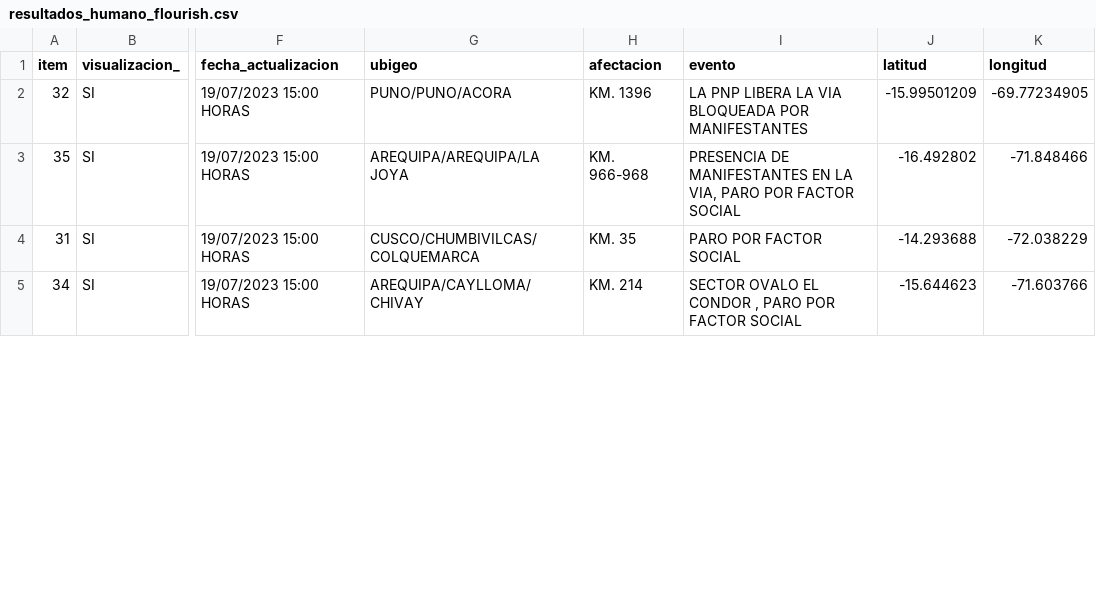
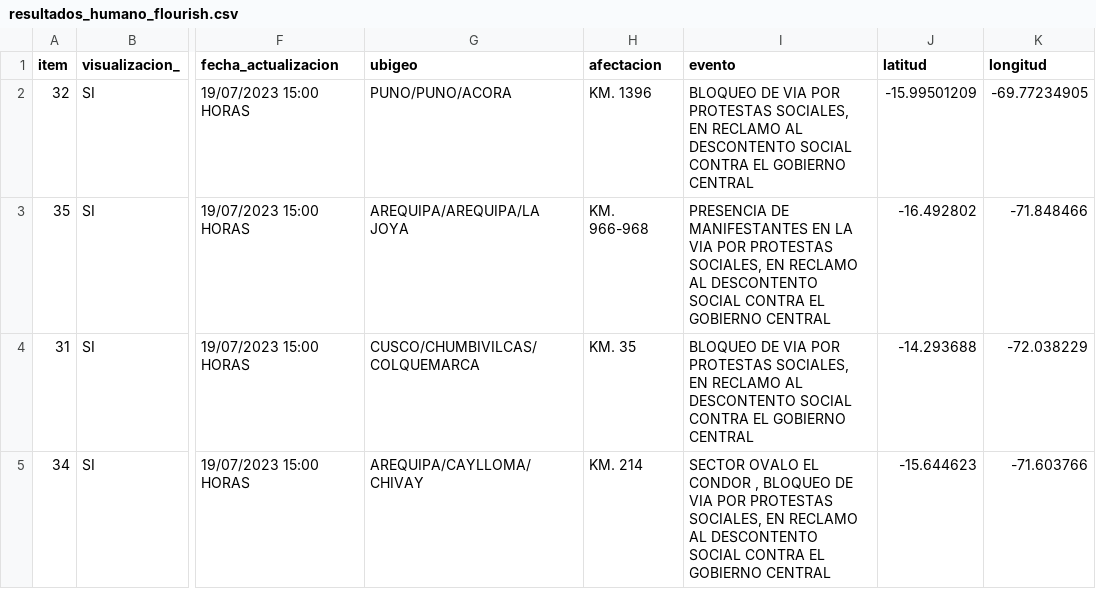
Before and after one commit to annaabsi/scraper-sutran, a CSV file: resultados_flourish/resultados_humano_flourish.csv, drawn as a sheet; only a part is shown, gaps mark what is left out; the diff covers the shown part only; the diff names each change by its address in the sheet, - before the commit and + after, or states it on an @@ line.

```diff
--- a/resultados_flourish/resultados_humano_flourish.csv
+++ b/resultados_flourish/resultados_humano_flourish.csv
-I2 (evento): LA PNP LIBERA LA VIA BLOQUEADA POR MANIFESTANTES
+I2 (evento): BLOQUEO DE VIA POR PROTESTAS SOCIALES, EN RECLAMO AL DESCONTENTO SOCIAL CONTRA EL GOBIERNO CENTRAL
-I3 (evento): …EN LA VIA, PARO POR FACTOR SOCIAL
+I3 (evento): …EN LA VIA POR PROTESTAS SOCIALES, EN RECLAMO AL DESCONTENTO SOCIAL CONTRA EL GOBIERNO CENTRAL
-I4 (evento): PARO POR FACTOR SOCIAL
+I4 (evento): BLOQUEO DE VIA POR PROTESTAS SOCIALES, EN RECLAMO AL DESCONTENTO SOCIAL CONTRA EL GOBIERNO CENTRAL
-I5 (evento): …CONDOR , PARO POR FACTOR SOCIAL
+I5 (evento): …CONDOR , BLOQUEO DE VIA POR PROTESTAS SOCIALES, EN RECLAMO AL DESCONTENTO SOCIAL CONTRA EL GOBIERNO CENTRAL
```
Also changed, not shown: 1 added row and 3 edited cells elsewhere in this file, 2 other files.
